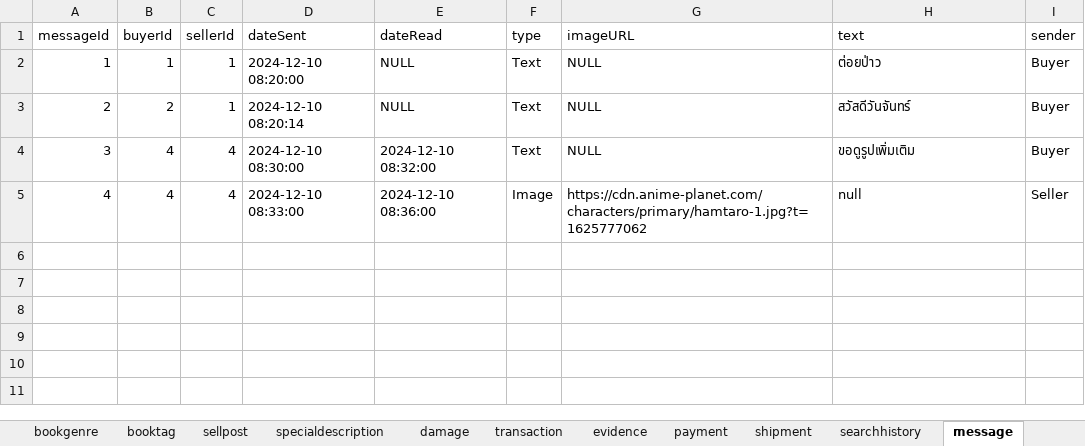
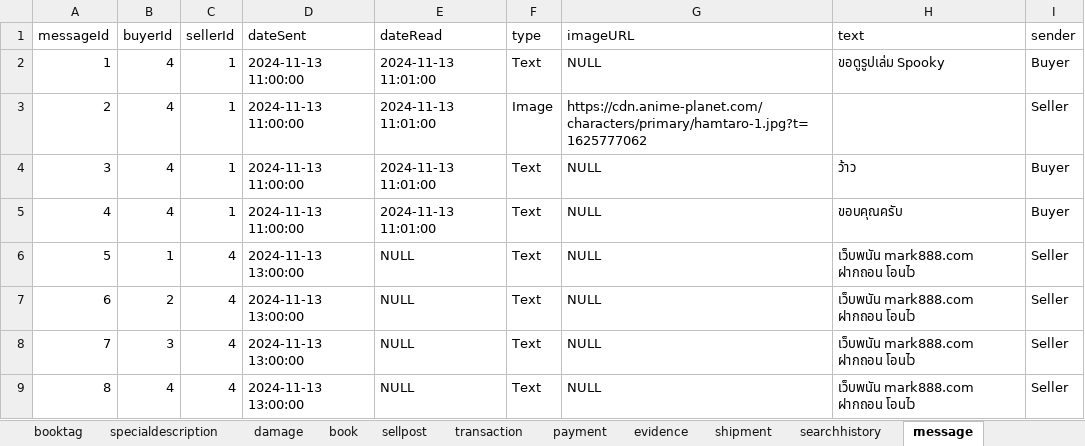
Before and after one commit to ttontoey/db-sys-bookbook, an Excel workbook: sql/sample-data.xlsx, sheet message, drawn as a sheet; values as stored, in another font and other column widths than the file's, no borders; the diff names each change by its address in the sheet, - before the commit and + after, or states it on an @@ line.

```diff
--- a/sql/sample-data.xlsx (sheet message)
+++ b/sql/sample-data.xlsx (sheet message)
@@ sheet tab order changed: booktag | specialdescription | damage | book | sellpost | transaction | payment | evidence | shipment | searchhistory | message @@
-B2 (buyerId): 1
+B2 (buyerId): 4
-D2 (dateSent): 2024-12-10 08:20:00
+D2 (dateSent): 2024-11-13 11:00:00
-E2:E3 (dateRead): NULL
+E2:E3 (dateRead): 2024-11-13 11:01:00
-H2 (text): ต่อยป่าว
+H2 (text): ขอดูรูปเล่ม Spooky
-B3 (buyerId): 2
+B3 (buyerId): 4
-D3 (dateSent): 2024-12-10 08:20:14
+D3 (dateSent): 2024-11-13 11:00:00
-F3 (type): Text
+F3 (type): Image
-G3 (imageURL): NULL
+G3 (imageURL): https://cdn.anime-planet.com/characters/primary/hamtaro-1.jpg?t=1625777062
-H3 (text): สวัสดีวันจันทร์
+H3 (text): (empty)
-I3 (sender): Buyer
+I3 (sender): Seller
-C4:C5 (sellerId): 4
+C4:C5 (sellerId): 1
-D4 (dateSent): 2024-12-10 08:30:00
+D4 (dateSent): 2024-11-13 11:00:00
-E4 (dateRead): 2024-12-10 08:32:00
+E4 (dateRead): 2024-11-13 11:01:00
-H4 (text): ขอดูรูปเพิ่มเติม
+H4 (text): ว้าว
-D5 (dateSent): 2024-12-10 08:33:00
+D5 (dateSent): 2024-11-13 11:00:00
-E5 (dateRead): 2024-12-10 08:36:00
+E5 (dateRead): 2024-11-13 11:01:00
-F5 (type): Image
+F5 (type): Text
-G5 (imageURL): https://cdn.anime-planet.com/characters/primary/hamtaro-1.jpg?t=1625777062
+G5 (imageURL): NULL
-H5 (text): null
+H5 (text): ขอบคุณครับ
-I5 (sender): Seller
+I5 (sender): Buyer
+row 6: 5 | 1 | 4 | 2024-11-13 13:00:00 | NULL | Text | NULL | เว็บพนัน mark888.com ฝากถอน โอนไว | Seller
+row 7: 6 | 2 | 4 | 2024-11-13 13:00:00 | NULL | Text | NULL | เว็บพนัน mark888.com ฝากถอน โอนไว | Seller
+row 8: 7 | 3 | 4 | 2024-11-13 13:00:00 | NULL | Text | NULL | เว็บพนัน mark888.com ฝากถอน โอนไว | Seller
+row 9: 8 | 4 | 4 | 2024-11-13 13:00:00 | NULL | Text | NULL | เว็บพนัน mark888.com ฝากถอน โอนไว | Seller
```
Also changed, not shown: sheet markedbook, sheet book, sheet interestedgenre, sheet sellpost, sheet transaction, sheet userinformation, 11 more sheets, other sheet tabs, 3 other files.
